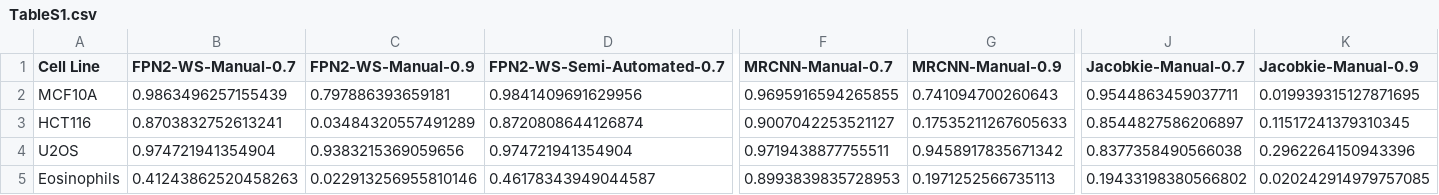
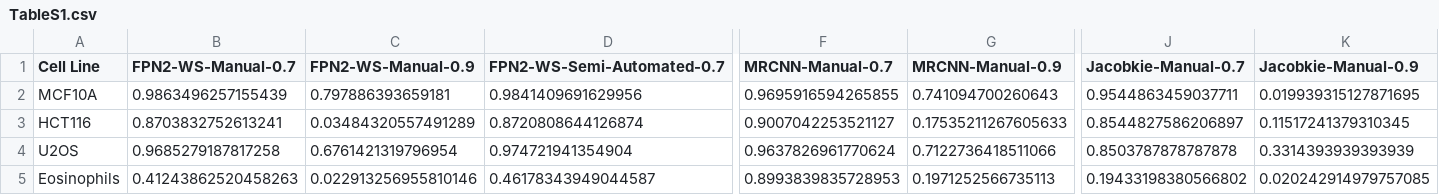
Before and after one commit to CBIIT/nci-hitif, a CSV file: framework-nucleus-segmentation/visualization/DL_Nuc_Segment_Plots/Output/TableS1.csv, drawn as a sheet; only a part is shown, gaps mark what is left out; the diff names each change by its address in the sheet, - before the commit and + after, or states it on an @@ line.

Commit message:
Fix U2OS Technical Manual GT Issue

```diff
--- a/framework-nucleus-segmentation/visualization/DL_Nuc_Segment_Plots/Output/TableS1.csv
+++ b/framework-nucleus-segmentation/visualization/DL_Nuc_Segment_Plots/Output/TableS1.csv
-B4 (FPN2-WS-Manual-0.7): 0.974721941354904
+B4 (FPN2-WS-Manual-0.7): 0.9685279187817258
-C4 (FPN2-WS-Manual-0.9): 0.9383215369059656
+C4 (FPN2-WS-Manual-0.9): 0.6761421319796954
-F4 (MRCNN-Manual-0.7): 0.9719438877755511
+F4 (MRCNN-Manual-0.7): 0.9637826961770624
-G4 (MRCNN-Manual-0.9): 0.9458917835671342
+G4 (MRCNN-Manual-0.9): 0.7122736418511066
-J4 (Jacobkie-Manual-0.7): 0.8377358490566038
+J4 (Jacobkie-Manual-0.7): 0.8503787878787878
-K4 (Jacobkie-Manual-0.9): 0.2962264150943396
+K4 (Jacobkie-Manual-0.9): 0.3314393939393939
```
Also changed, not shown: 21 other files.
